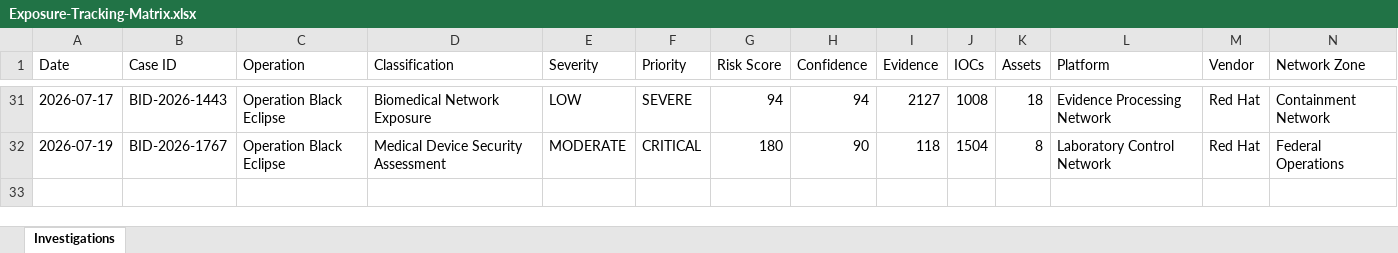
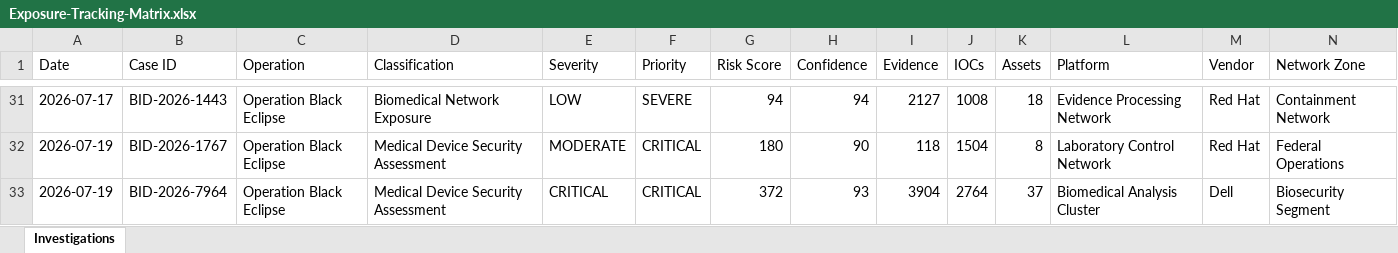
Before and after one commit to DRA3V50/BioDefense-Intelligence-Division, an Excel workbook: workbooks/Exposure-Tracking-Matrix.xlsx, sheet Investigations, drawn as a sheet; only a part is shown, gaps mark what is left out; values as stored, in another font and other column widths than the file's, no borders; rows hold the shown columns only; the diff names each change by its address in the sheet, - before the commit and + after, or states it on an @@ line.

```diff
--- a/workbooks/Exposure-Tracking-Matrix.xlsx (sheet Investigations)
+++ b/workbooks/Exposure-Tracking-Matrix.xlsx (sheet Investigations)
+row 33: 2026-07-19 | BID-2026-7964 | Operation Black Eclipse | Medical Device Security Assessment | CRITICAL | CRITICAL | 372 | 93 | 3904 | 2764 | 37 | Biomedical Analysis Cluster | Dell | Biosecurity Segment
```
Also changed, not shown: 17 other files.
